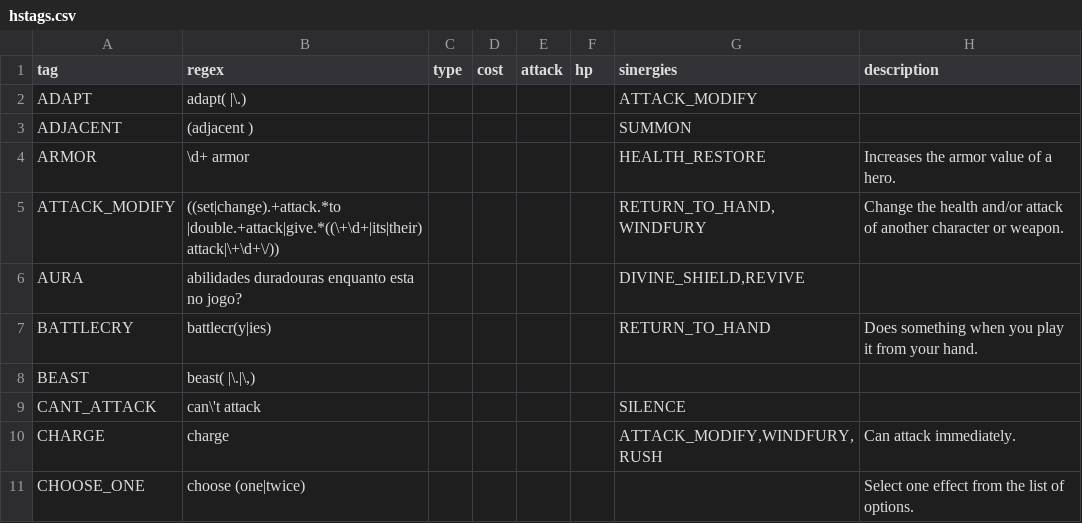
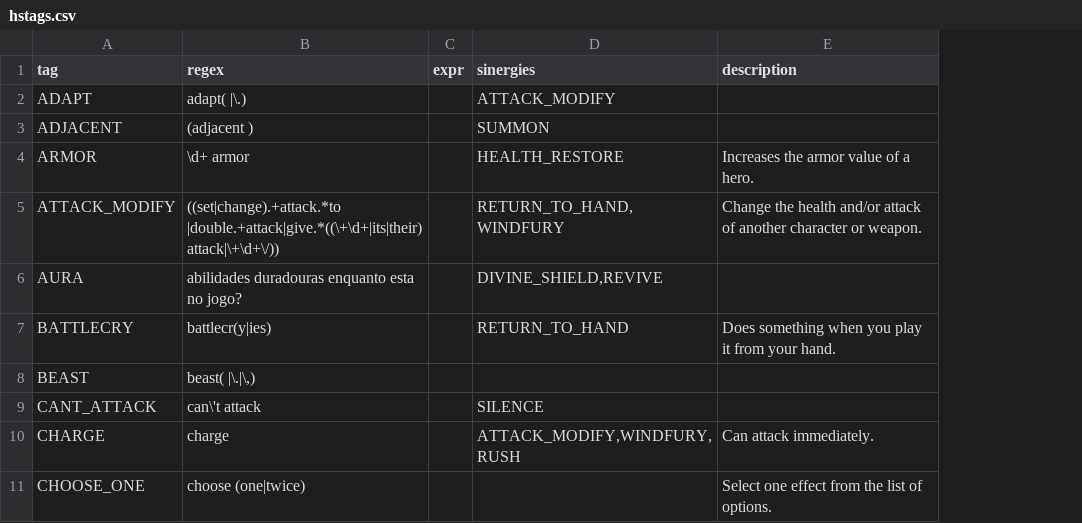
Before and after one commit to egrohs/Hearthstone-Tools, a CSV file: src/main/resources/tags/hstags.csv, drawn as a sheet; only a part is shown; removed rows and columns are numbered as before the commit, all else as after; the diff names each change by its address in the sheet, - before the commit and + after, or states it on an @@ line.

```diff
--- a/src/main/resources/tags/hstags.csv
+++ b/src/main/resources/tags/hstags.csv
-column C (type), empty
-column D (cost), empty
-column E (attack), empty
-column F (hp), empty
+column C (expr), empty
```
Also changed, not shown: 8 other files.
